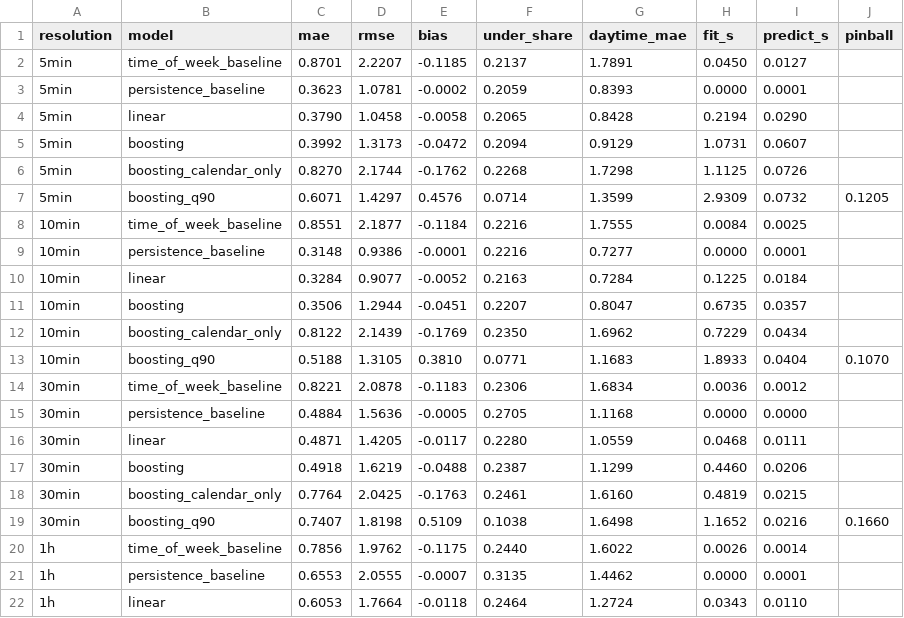
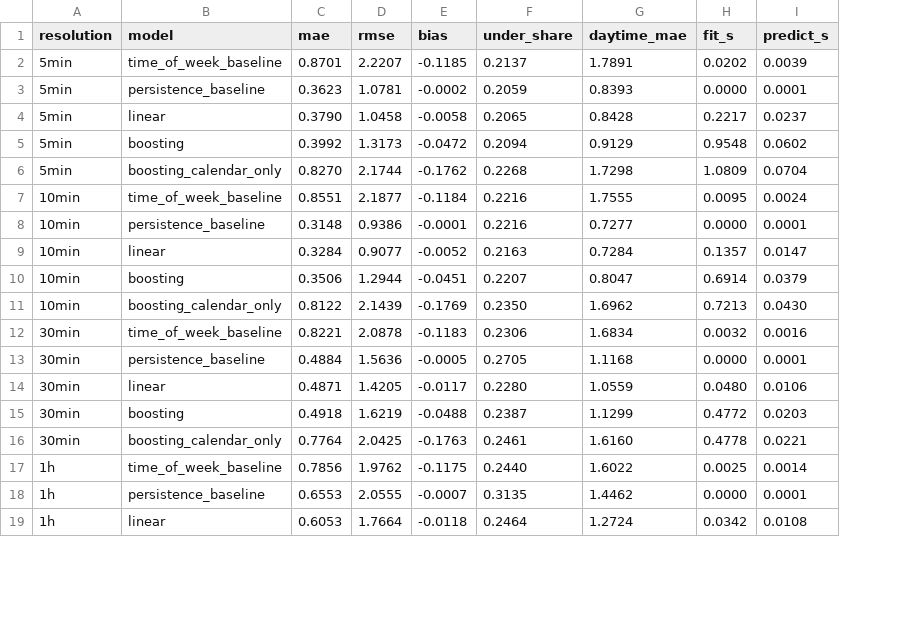
Before and after one commit to lsin0013-a11y/mma3001-smart-infrastructure-occupancy, a CSV file: reports/forecast_results.csv, drawn as a sheet; only a part is shown; removed rows and columns are numbered as before the commit, all else as after; the diff covers the shown part only; the diff names each change by its address in the sheet, - before the commit and + after, or states it on an @@ line.

```diff
--- a/reports/forecast_results.csv
+++ b/reports/forecast_results.csv
-column J (pinball), empty
-H2 (fit_s): 0.0450
+H2 (fit_s): 0.0202
-I2 (predict_s): 0.0127
+I2 (predict_s): 0.0039
-H4 (fit_s): 0.2194
+H4 (fit_s): 0.2217
-I4 (predict_s): 0.0290
+I4 (predict_s): 0.0237
-H5 (fit_s): 1.0731
+H5 (fit_s): 0.9548
-I5 (predict_s): 0.0607
+I5 (predict_s): 0.0602
-H6 (fit_s): 1.1125
+H6 (fit_s): 1.0809
-I6 (predict_s): 0.0726
+I6 (predict_s): 0.0704
-row 7: 5min | boosting_q90 | 0.6071 | 1.4297 | 0.4576 | 0.0714 | 1.3599 | 2.9309 | 0.0732 | 0.1205
-H7 (fit_s): 0.0084
+H7 (fit_s): 0.0095
-I7 (predict_s): 0.0025
+I7 (predict_s): 0.0024
-H9 (fit_s): 0.1225
+H9 (fit_s): 0.1357
-I9 (predict_s): 0.0184
+I9 (predict_s): 0.0147
-H10 (fit_s): 0.6735
+H10 (fit_s): 0.6914
-I10 (predict_s): 0.0357
+I10 (predict_s): 0.0379
-H11 (fit_s): 0.7229
+H11 (fit_s): 0.7213
-I11 (predict_s): 0.0434
+I11 (predict_s): 0.0430
-row 13: 10min | boosting_q90 | 0.5188 | 1.3105 | 0.3810 | 0.0771 | 1.1683 | 1.8933 | 0.0404 | 0.1070
-H12 (fit_s): 0.0036
+H12 (fit_s): 0.0032
-I12 (predict_s): 0.0012
+I12 (predict_s): 0.0016
-I13 (predict_s): 0.0000
+I13 (predict_s): 0.0001
-H14 (fit_s): 0.0468
+H14 (fit_s): 0.0480
-I14 (predict_s): 0.0111
+I14 (predict_s): 0.0106
-H15 (fit_s): 0.4460
+H15 (fit_s): 0.4772
-I15 (predict_s): 0.0206
+I15 (predict_s): 0.0203
-H16 (fit_s): 0.4819
+H16 (fit_s): 0.4778
-I16 (predict_s): 0.0215
+I16 (predict_s): 0.0221
-row 19: 30min | boosting_q90 | 0.7407 | 1.8198 | 0.5109 | 0.1038 | 1.6498 | 1.1652 | 0.0216 | 0.1660
-H17 (fit_s): 0.0026
+H17 (fit_s): 0.0025
-H19 (fit_s): 0.0343
+H19 (fit_s): 0.0342
-I19 (predict_s): 0.0110
+I19 (predict_s): 0.0108
```
Also changed, not shown: 1 removed row and 4 edited cells elsewhere in this file, 9 other files.
